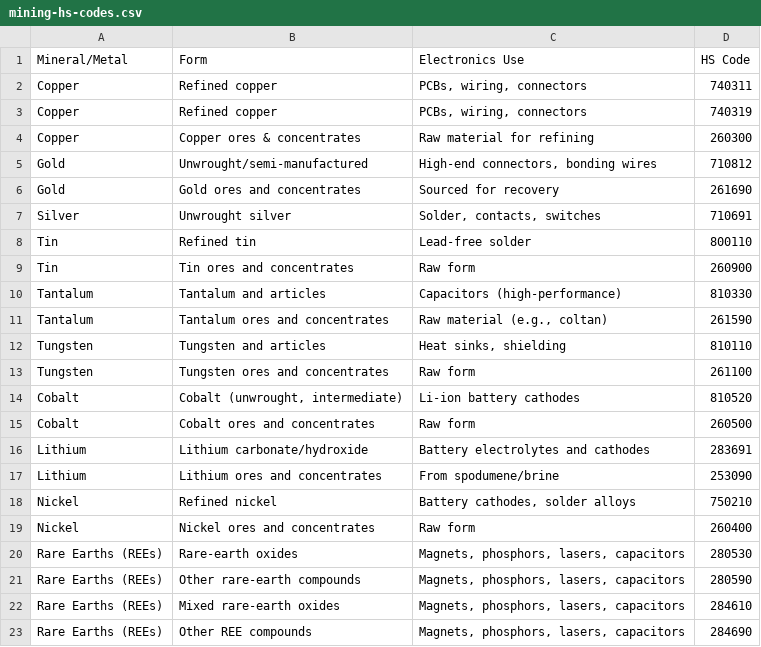
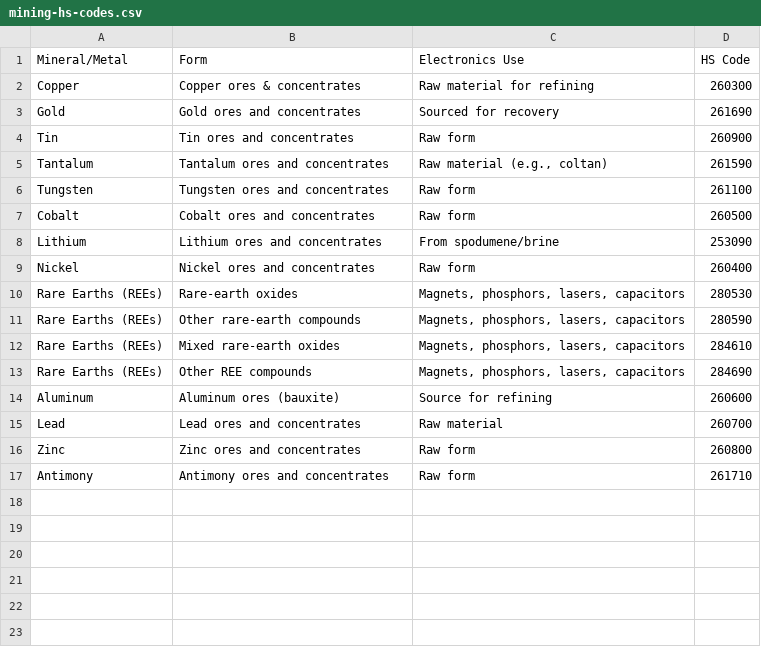
Before and after one commit to pgunhal/E-Waste-Research, a CSV file: ref/mining-hs-codes.csv, drawn as a sheet; only a part is shown; the shorter side is filled out with more unchanged rows; the diff covers the shown part only; the diff names each change by its address in the sheet, - before the commit and + after, or states it on an @@ line.

```diff
--- a/ref/mining-hs-codes.csv
+++ b/ref/mining-hs-codes.csv
-row 2: Copper | Refined copper | PCBs, wiring, connectors | 740311
-row 3: Copper | Refined copper | PCBs, wiring, connectors | 740319
-row 5: Gold | Unwrought/semi-manufactured | High-end connectors, bonding wires | 710812
-row 7: Silver | Unwrought silver | Solder, contacts, switches | 710691
-row 8: Tin | Refined tin | Lead-free solder | 800110
-row 10: Tantalum | Tantalum and articles | Capacitors (high-performance) | 810330
-row 12: Tungsten | Tungsten and articles | Heat sinks, shielding | 810110
-row 14: Cobalt | Cobalt (unwrought, intermediate) | Li-ion battery cathodes | 810520
-row 16: Lithium | Lithium carbonate/hydroxide | Battery electrolytes and cathodes | 283691
-row 18: Nickel | Refined nickel | Battery cathodes, solder alloys | 750210
```
Also changed, not shown: 36 removed rows elsewhere in this file, data/ewaste_codes.csv, 9 other files.
